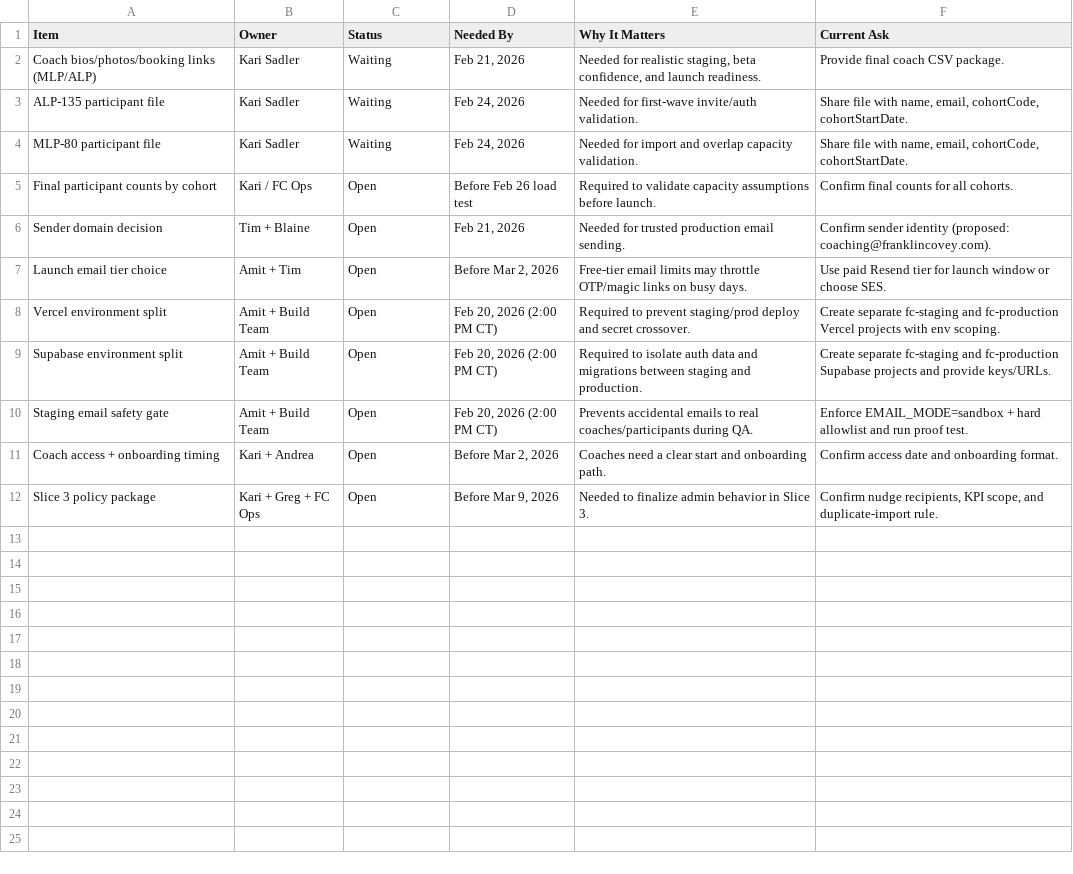
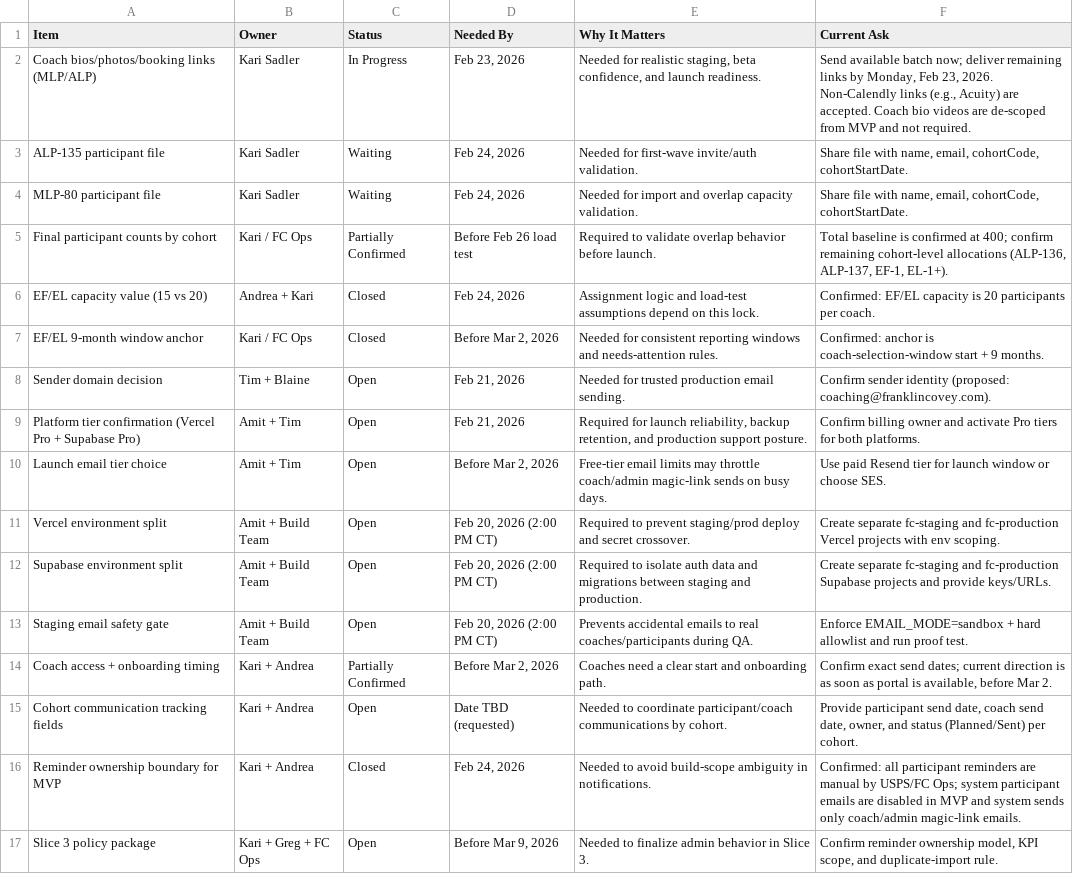
Before and after one commit to ridegoodwaves/franklin-covey, a CSV file: google-sheets/blockers.csv, drawn as a sheet.

```diff
--- a/google-sheets/blockers.csv
+++ b/google-sheets/blockers.csv
@@ -1,8 +1,11 @@
 Item,Owner,Status,Needed By,Why It Matters,Current Ask
-Coach bios/photos/booking links (MLP/ALP),Kari Sadler,Waiting,"Feb 21, 2026","Needed for realistic staging, beta confidence, and launch readiness.",Provide final coach CSV package.
+Coach bios/photos/booking links (MLP/ALP),Kari Sadler,In Progress,"Feb 23, 2026","Needed for realistic staging, beta confidence, and launch readiness.","Send available batch now; deliver remaining links by Monday, Feb 23, 2026. Non-Calendly links (e.g., Acuity) are accepted. Coach bio videos are de-scoped from MVP and not required."
 ALP-135 participant file,Kari Sadler,Waiting,"Feb 24, 2026",Needed for first-wave invite/auth validation.,"Share file with name, email, cohortCode, cohortStartDate."
 MLP-80 participant file,Kari Sadler,Waiting,"Feb 24, 2026",Needed for import and overlap capacity validation.,"Share file with name, email, cohortCode, cohortStartDate."
-Final participant counts by cohort,Kari / FC Ops,Open,Before Feb 26 load test,Required to validate capacity assumptions before launch.,Confirm final counts for all cohorts.
+Final participant counts by cohort,Kari / FC Ops,Partially Confirmed,Before Feb 26 load test,Required to validate overlap behavior before launch.,"Total baseline is confirmed at 400; confirm remaining cohort-level allocations (ALP-136, ALP-137, EF-1, EL-1+)."
+EF/EL capacity value (15 vs 20),Andrea + Kari,Closed,"Feb 24, 2026",Assignment logic and load-test assumptions depend on this lock.,Confirmed: EF/EL capacity is 20 participants per coach.
+EF/EL 9-month window anchor,Kari / FC Ops,Closed,"Before Mar 2, 2026",Needed for consistent reporting windows and needs-attention rules.,Confirmed: anchor is coach-selection-window start + 9 months.
 Sender domain decision,Tim + Blaine,Open,"Feb 21, 2026",Needed for trusted production email sending.,Confirm sender identity (proposed: coaching@franklincovey.com).
-Launch email tier choice,Amit + Tim,Open,"Before Mar 2, 2026",Free-tier email limits may throttle OTP/magic links on busy days.,Use paid Resend tier for launch window or choose SES.
+Platform tier confirmation (Vercel Pro + Supabase Pro),Amit + Tim,Open,"Feb 21, 2026","Required for launch reliability, backup retention, and production support posture.",Confirm billing owner and activate Pro tiers for both platforms.
+Launch email tier choice,Amit + Tim,Open,"Before Mar 2, 2026",Free-tier email limits may throttle coach/admin magic-link sends on busy days.,Use paid Resend tier for launch window or choose SES.
 Vercel environment split,Amit + Build Team,Open,"Feb 20, 2026 (2:00 PM CT)",Required to prevent staging/prod deploy and secret crossover.,"Create separate fc-staging and fc-production Vercel projects with env scoping."
@@ -10,3 +13,5 @@ Supabase environment split,Amit + Build Team,Open,"Feb 20, 2026 (2:00 PM CT)",Re
 Staging email safety gate,Amit + Build Team,Open,"Feb 20, 2026 (2:00 PM CT)",Prevents accidental emails to real coaches/participants during QA.,Enforce EMAIL_MODE=sandbox + hard allowlist and run proof test.
-Coach access + onboarding timing,Kari + Andrea,Open,"Before Mar 2, 2026",Coaches need a clear start and onboarding path.,Confirm access date and onboarding format.
-Slice 3 policy package,Kari + Greg + FC Ops,Open,"Before Mar 9, 2026",Needed to finalize admin behavior in Slice 3.,"Confirm nudge recipients, KPI scope, and duplicate-import rule."
+Coach access + onboarding timing,Kari + Andrea,Partially Confirmed,"Before Mar 2, 2026",Coaches need a clear start and onboarding path.,"Confirm exact send dates; current direction is as soon as portal is available, before Mar 2."
+Cohort communication tracking fields,Kari + Andrea,Open,Date TBD (requested),Needed to coordinate participant/coach communications by cohort.,"Provide participant send date, coach send date, owner, and status (Planned/Sent) per cohort."
+Reminder ownership boundary for MVP,Kari + Andrea,Closed,"Feb 24, 2026",Needed to avoid build-scope ambiguity in notifications.,Confirmed: all participant reminders are manual by USPS/FC Ops; system participant emails are disabled in MVP and system sends only coach/admin magic-link emails.
+Slice 3 policy package,Kari + Greg + FC Ops,Open,"Before Mar 9, 2026",Needed to finalize admin behavior in Slice 3.,"Confirm reminder ownership model, KPI scope, and duplicate-import rule."
```
Also changed, not shown: google-sheets/decisions.csv, google-sheets/timeline.csv, 25 other files.
